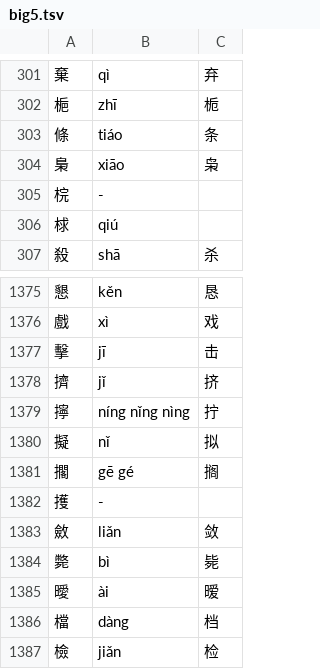
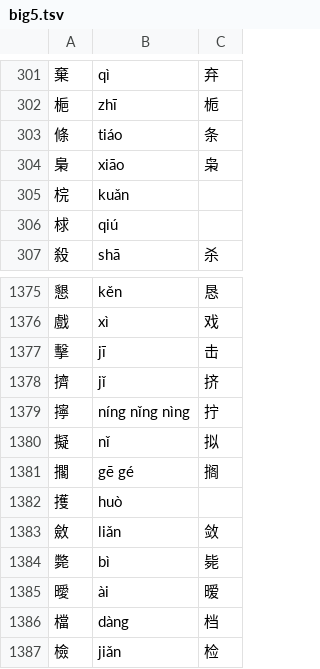
Before and after one commit to 11xx/muzaiten, a TSV file: src/search/fold/tables/han/big5.tsv, drawn as a sheet; only a part is shown, gaps mark what is left out.

```diff
--- a/src/search/fold/tables/han/big5.tsv
+++ b/src/search/fold/tables/han/big5.tsv
@@ -304,3 +304,3 @@
 梟	xiāo	枭
-梡	-	
+梡	kuǎn	
 梂	qiú	
@@ -1381,3 +1381,3 @@
 擱	gē gé	搁
-擭	-	
+擭	huò	
 斂	liǎn	敛
```
Also changed, not shown: src/search/fold/tables/han/gb2312.tsv, src/search/fold/tables/han/jis.tsv, 3 other files.
